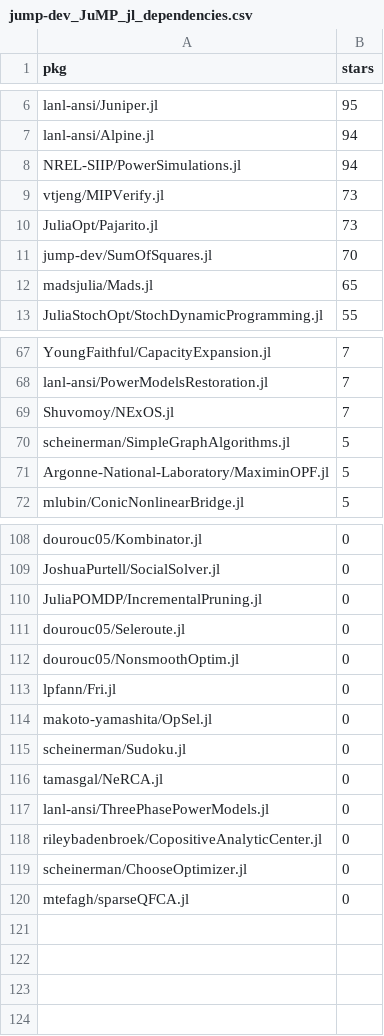
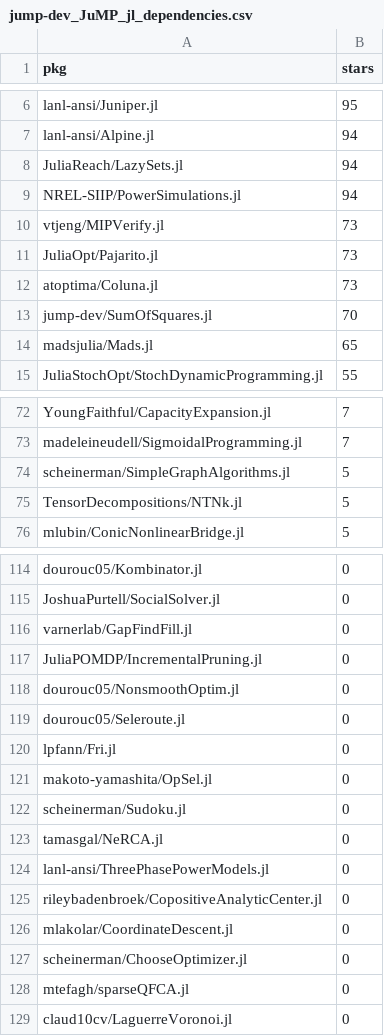
Before and after one commit to odow/progress-metrics-OAC-1835443, a CSV file: data/csv/jump-dev_JuMP_jl_dependencies.csv, drawn as a sheet; only a part is shown, gaps mark what is left out; addresses are those after the commit; the diff covers the shown part only; the diff names each change by its address in the sheet, - before the commit and + after, or states it on an @@ line.

```diff
--- a/data/csv/jump-dev_JuMP_jl_dependencies.csv
+++ b/data/csv/jump-dev_JuMP_jl_dependencies.csv
+row 8: JuliaReach/LazySets.jl | 94
+row 12: atoptima/Coluna.jl | 73
-A73 (pkg): lanl-ansi/PowerModelsRestoration.jl
+A73 (pkg): madeleineudell/SigmoidalProgramming.jl
@@ row 69 moved to row 70: Shuvomoy/NExOS.jl @@
-A75 (pkg): Argonne-National-Laboratory/MaximinOPF.jl
+A75 (pkg): TensorDecompositions/NTNk.jl
+row 116: varnerlab/GapFindFill.jl | 0
@@ row 112 moved to row 118: dourouc05/NonsmoothOptim.jl @@
+row 126: mlakolar/CoordinateDescent.jl | 0
+row 129: claud10cv/LaguerreVoronoi.jl | 0
```
Also changed, not shown: 15 added rows and 11 removed rows elsewhere in this file, data/csv/jrevels_Cassette_jl_dependencies.csv, data/csv/jrevels_Cassette_jl_report.csv, 12 other files.
